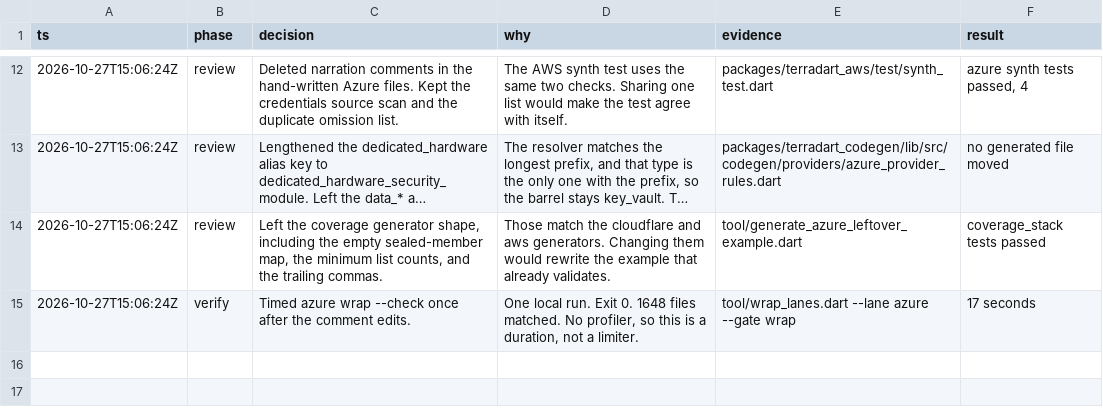
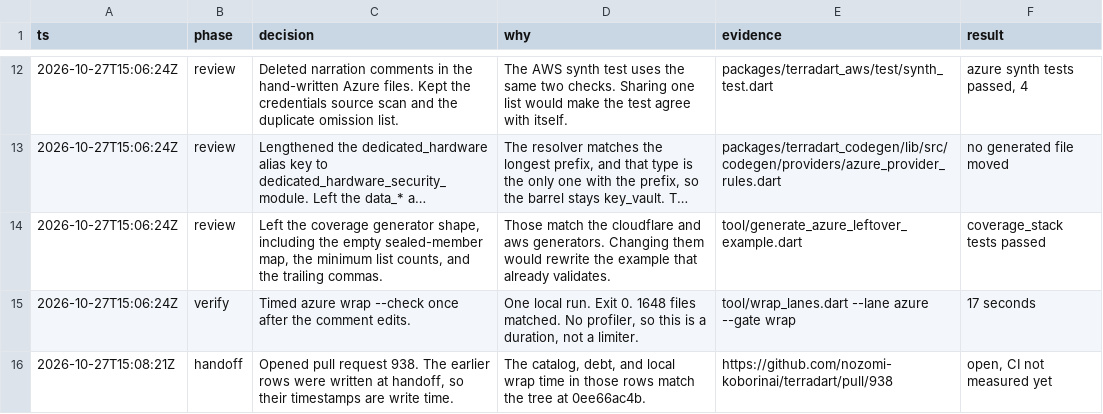
Before and after one commit to nozomi-koborinai/terradart, a TSV file: .audit/azure-provider-lane.tsv, drawn as a sheet; only a part is shown, gaps mark what is left out; long unchanged cells end in …; the diff names each change by its address in the sheet, - before the commit and + after, or states it on an @@ line.

```diff
--- a/.audit/azure-provider-lane.tsv
+++ b/.audit/azure-provider-lane.tsv
+row 16: 2026-10-27T15:08:21Z | handoff | Opened pull request 938. The earlier rows were written at handoff, so their timestamps are write time. | The catalog, debt, and local wrap time in those rows match the tree at 0ee66ac4b. | https://github.com/nozomi-koborinai/terradart/pull/938 | open, CI not measured yet
```
